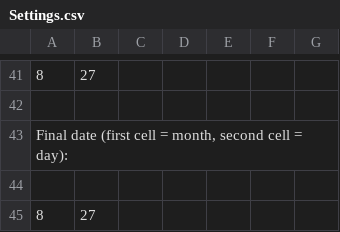
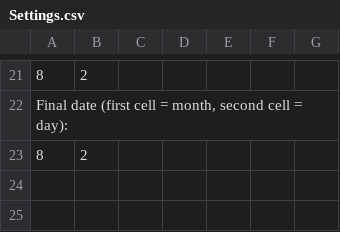
Before and after one commit to nicolasgapa/EISA, a CSV file: Parsing/Settings.csv, drawn as a sheet; only a part is shown, gaps mark what is left out; removed rows and columns are numbered as before the commit, all else as after; the diff covers the shown part only; the diff names each change by its address in the sheet, - before the commit and + after, or states it on an @@ line.

```diff
--- a/Parsing/Settings.csv
+++ b/Parsing/Settings.csv
-B21: 27
+B21: 2
-row 42: (empty)
-row 44: (empty)
-B23: 27
+B23: 2
```
Also changed, not shown: 20 removed rows and 8 edited cells elsewhere in this file, Graphing/GRAPHSETTINGS.csv, Graphing/PATHS.csv, 5 other files.
